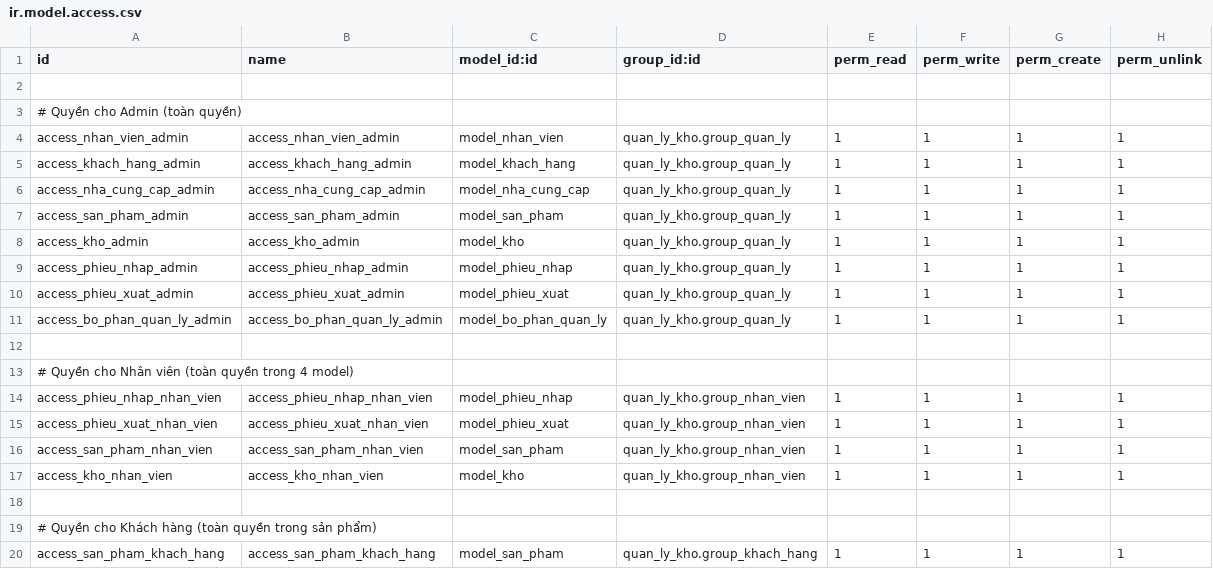
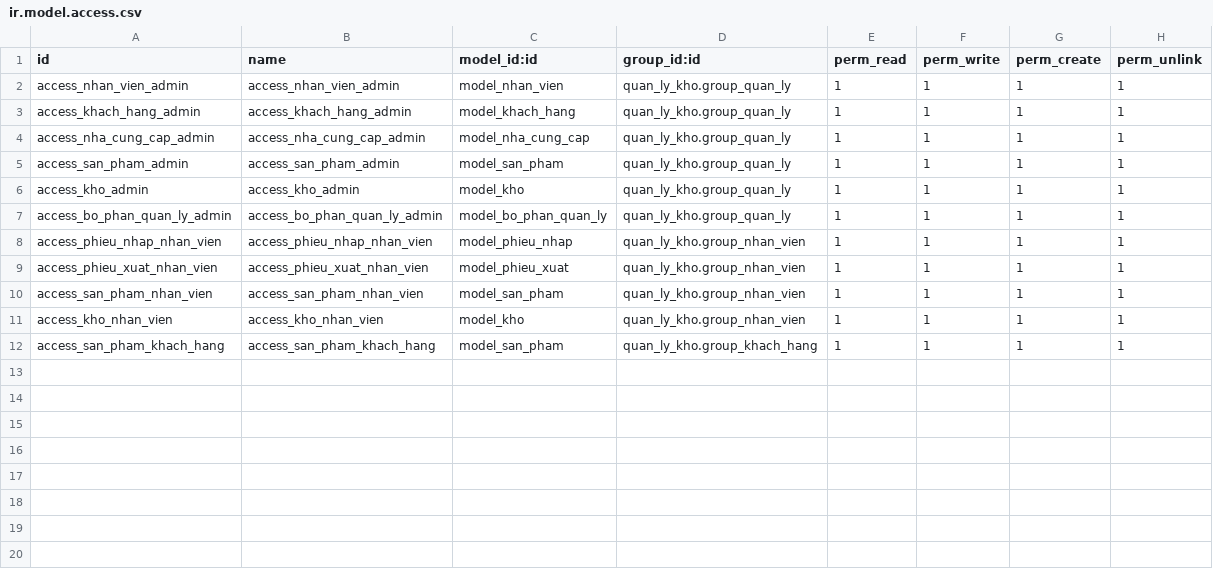
Before and after one commit to nguyenmanhdat006/quan_ly_kho_odoo, a CSV file: my_addons/quan_ly_kho/security/ir.model.access.csv, drawn as a sheet.

```diff
--- a/my_addons/quan_ly_kho/security/ir.model.access.csv
+++ b/my_addons/quan_ly_kho/security/ir.model.access.csv
@@ -1,4 +1,2 @@
 id,name,model_id:id,group_id:id,perm_read,perm_write,perm_create,perm_unlink
-
-# Quyền cho Admin (toàn quyền)
 access_nhan_vien_admin,access_nhan_vien_admin,model_nhan_vien,quan_ly_kho.group_quan_ly,1,1,1,1
@@ -8,7 +6,3 @@ access_san_pham_admin,access_san_pham_admin,model_san_pham,quan_ly_kho.group_qua
 access_kho_admin,access_kho_admin,model_kho,quan_ly_kho.group_quan_ly,1,1,1,1
-access_phieu_nhap_admin,access_phieu_nhap_admin,model_phieu_nhap,quan_ly_kho.group_quan_ly,1,1,1,1
-access_phieu_xuat_admin,access_phieu_xuat_admin,model_phieu_xuat,quan_ly_kho.group_quan_ly,1,1,1,1
 access_bo_phan_quan_ly_admin,access_bo_phan_quan_ly_admin,model_bo_phan_quan_ly,quan_ly_kho.group_quan_ly,1,1,1,1
-
-# Quyền cho Nhân viên (toàn quyền trong 4 model)
 access_phieu_nhap_nhan_vien,access_phieu_nhap_nhan_vien,model_phieu_nhap,quan_ly_kho.group_nhan_vien,1,1,1,1
@@ -17,4 +11,2 @@ access_san_pham_nhan_vien,access_san_pham_nhan_vien,model_san_pham,quan_ly_kho.g
 access_kho_nhan_vien,access_kho_nhan_vien,model_kho,quan_ly_kho.group_nhan_vien,1,1,1,1
-
-# Quyền cho Khách hàng (toàn quyền trong sản phẩm)
 access_san_pham_khach_hang,access_san_pham_khach_hang,model_san_pham,quan_ly_kho.group_khach_hang,1,1,1,1
```
Also changed, not shown: 2 other files.
